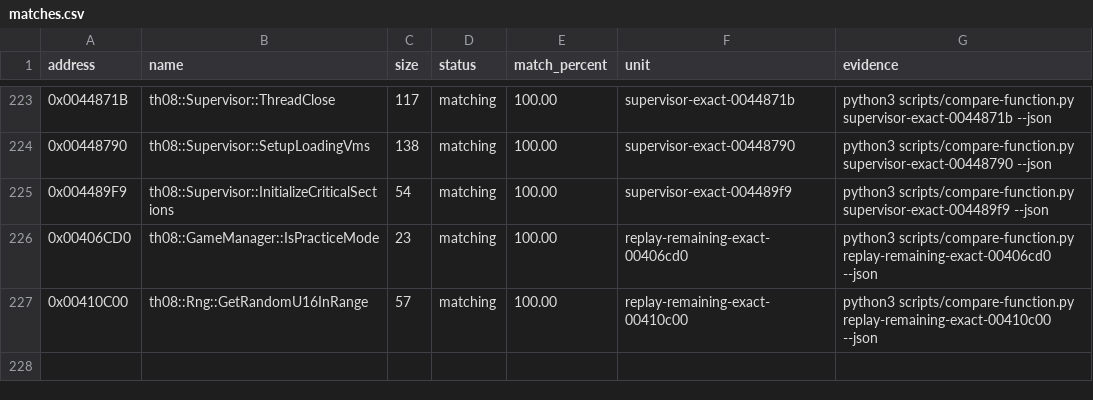
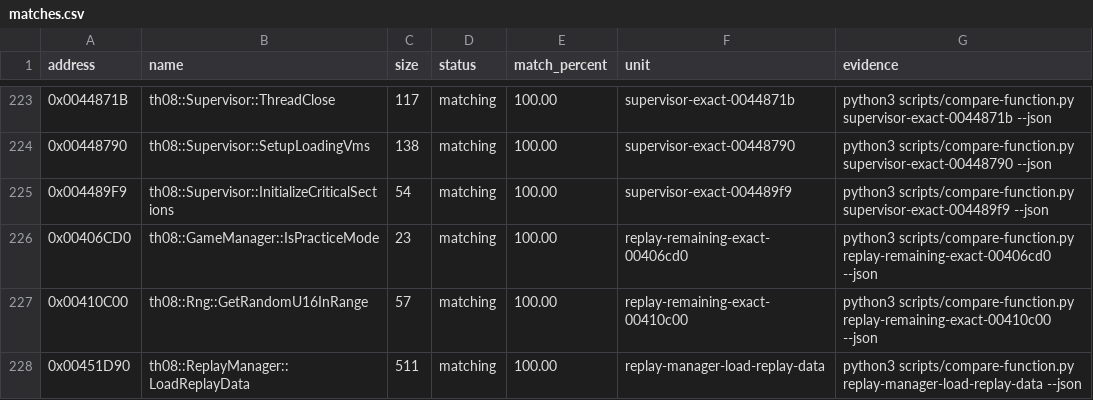
Before and after one commit to koishikois259/th08-multi, a CSV file: config/matches.csv, drawn as a sheet; only a part is shown, gaps mark what is left out.

Commit message:
Track exact replay data loader

```diff
--- a/config/matches.csv
+++ b/config/matches.csv
@@ -227 +227,2 @@ address,name,size,status,match_percent,unit,evidence
 0x00410C00,th08::Rng::GetRandomU16InRange,57,matching,100.00,replay-remaining-exact-00410c00,python3 scripts/compare-function.py replay-remaining-exact-00410c00 --json
+0x00451D90,th08::ReplayManager::LoadReplayData,511,matching,100.00,replay-manager-load-replay-data,python3 scripts/compare-function.py replay-manager-load-replay-data --json
```
Also changed, not shown: config/implemented.csv, config/mapping.csv, 3 other files.
